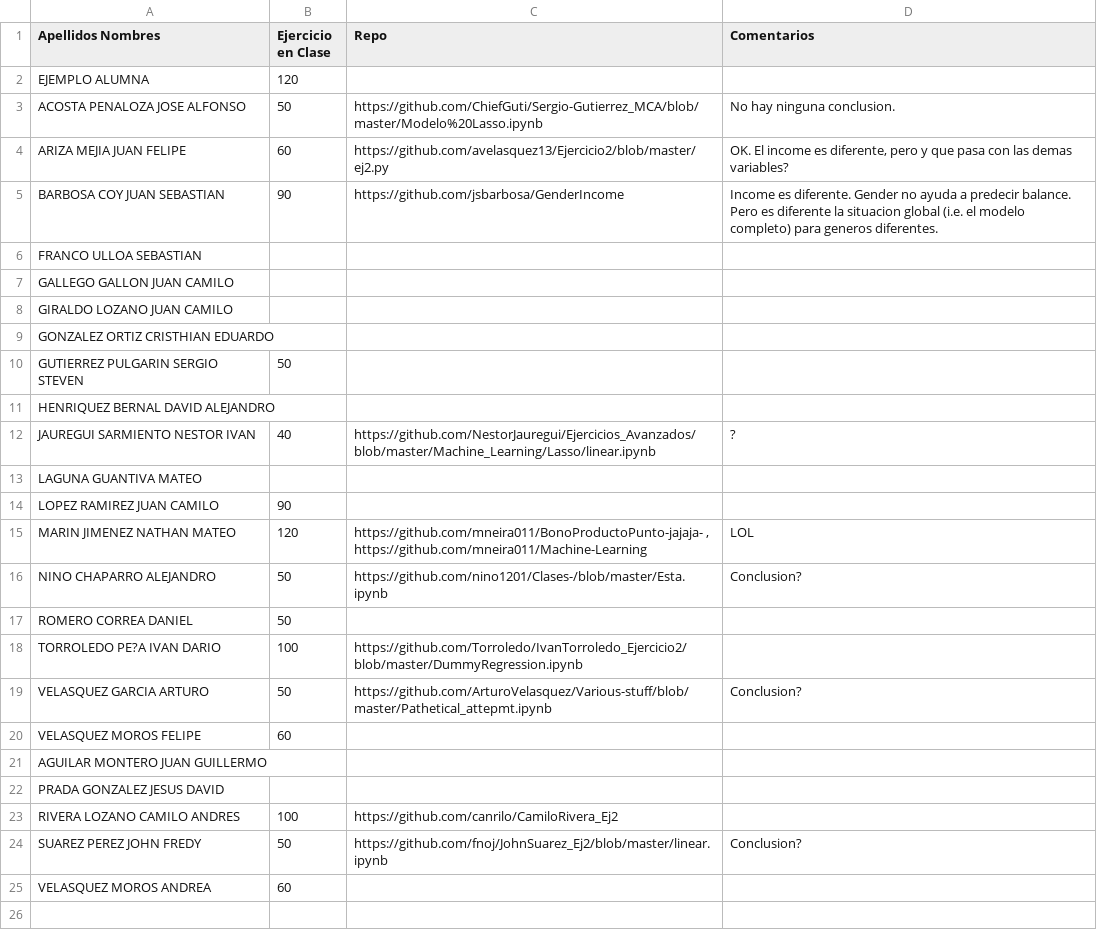
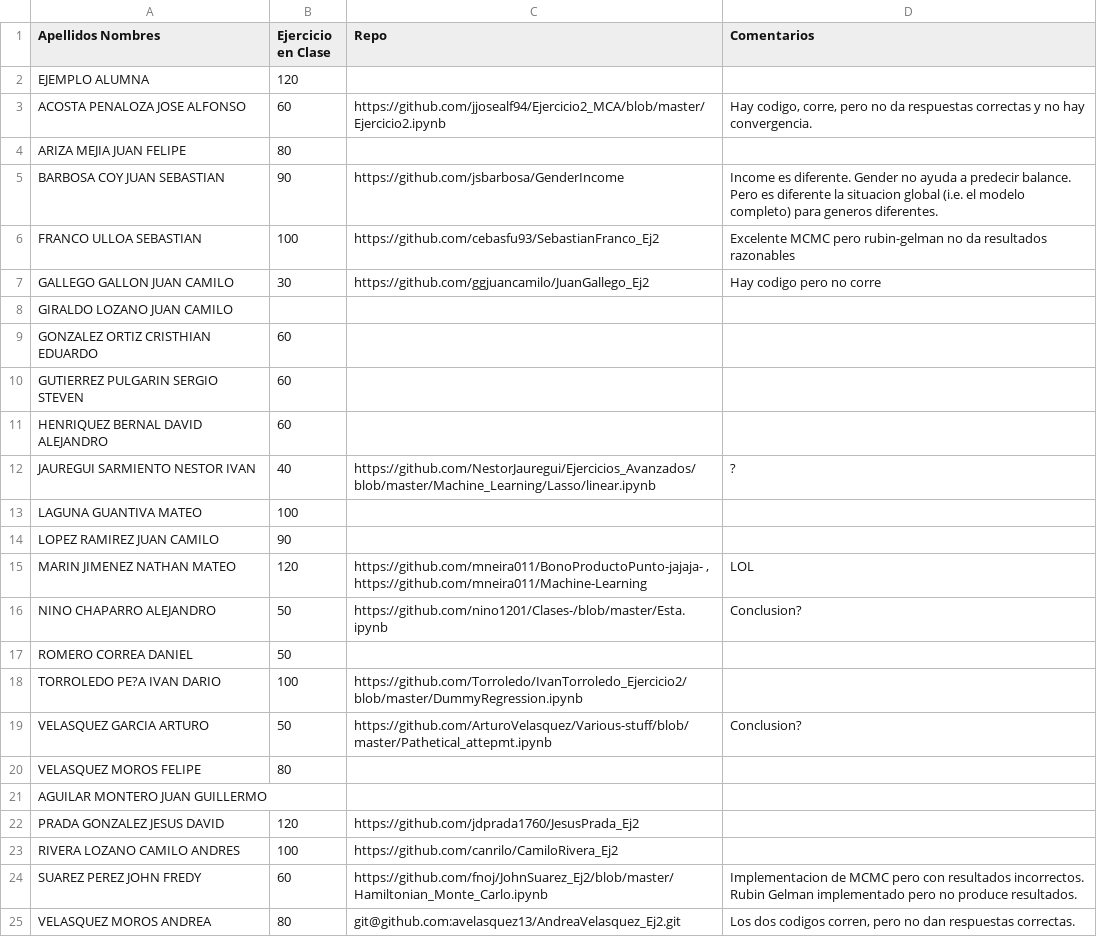
Before and after one commit to ComputoCienciasUniandes/MetodosComputacionalesAvanzados, a CSV file: grades/201710/ejercicio2.csv, drawn as a sheet.

Commit message:
ejercicio 2

```diff
--- a/grades/201710/ejercicio2.csv
+++ b/grades/201710/ejercicio2.csv
@@ -2,13 +2,13 @@ Apellidos Nombres,Ejercicio en Clase,Repo,Comentarios
 EJEMPLO ALUMNA,120,,
-ACOSTA PENALOZA                 JOSE ALFONSO,50,https://github.com/ChiefGuti/Sergio-Gutierrez_MCA/blob/master/Modelo%20Lasso.ipynb,No hay ninguna conclusion.
-ARIZA MEJIA                     JUAN FELIPE,60,https://github.com/avelasquez13/Ejercicio2/blob/master/ej2.py,"OK. El income es diferente, pero y que pasa con las demas variables? "
+ACOSTA PENALOZA                 JOSE ALFONSO,60,https://github.com/jjosealf94/Ejercicio2_MCA/blob/master/Ejercicio2.ipynb,"Hay codigo, corre, pero no da respuestas correctas y no hay convergencia."
+ARIZA MEJIA                     JUAN FELIPE,80,,
 BARBOSA COY                     JUAN SEBASTIAN,90,https://github.com/jsbarbosa/GenderIncome,Income es diferente. Gender no ayuda a predecir balance. Pero es diferente la situacion global (i.e. el modelo completo) para generos diferentes.
-FRANCO ULLOA                    SEBASTIAN,,,
-GALLEGO GALLON                  JUAN CAMILO,,,
+FRANCO ULLOA                    SEBASTIAN,100,https://github.com/cebasfu93/SebastianFranco_Ej2,Excelente MCMC pero rubin-gelman no da resultados razonables
+GALLEGO GALLON                  JUAN CAMILO,30,https://github.com/ggjuancamilo/JuanGallego_Ej2,Hay codigo pero no corre
 GIRALDO LOZANO                  JUAN CAMILO,,,
-GONZALEZ ORTIZ                  CRISTHIAN EDUARDO,,,
-GUTIERREZ PULGARIN              SERGIO STEVEN,50,,
-HENRIQUEZ BERNAL                DAVID ALEJANDRO,,,
+GONZALEZ ORTIZ                  CRISTHIAN EDUARDO,60,,
+GUTIERREZ PULGARIN              SERGIO STEVEN,60,,
+HENRIQUEZ BERNAL                DAVID ALEJANDRO,60,,
 JAUREGUI SARMIENTO              NESTOR IVAN,40,https://github.com/NestorJauregui/Ejercicios_Avanzados/blob/master/Machine_Learning/Lasso/linear.ipynb,?
-LAGUNA GUANTIVA                 MATEO,,,
+LAGUNA GUANTIVA                 MATEO,100,,
 LOPEZ RAMIREZ                   JUAN CAMILO,90,,
@@ -19,7 +19,7 @@ TORROLEDO PE?A                  IVAN DARIO,100,https://github.com/Torroledo/Ivan
 VELASQUEZ GARCIA                ARTURO,50,https://github.com/ArturoVelasquez/Various-stuff/blob/master/Pathetical_attepmt.ipynb,Conclusion?
-VELASQUEZ MOROS                 FELIPE,60,,
+VELASQUEZ MOROS                 FELIPE,80,,
 AGUILAR MONTERO                 JUAN GUILLERMO,,,
-PRADA GONZALEZ                  JESUS DAVID,,,
+PRADA GONZALEZ                  JESUS DAVID,120,https://github.com/jdprada1760/JesusPrada_Ej2,
 RIVERA LOZANO                   CAMILO ANDRES,100,https://github.com/canrilo/CamiloRivera_Ej2,
-SUAREZ PEREZ                    JOHN FREDY,50,https://github.com/fnoj/JohnSuarez_Ej2/blob/master/linear.ipynb,Conclusion?
-VELASQUEZ MOROS                 ANDREA,60,,
+SUAREZ PEREZ                    JOHN FREDY,60,https://github.com/fnoj/JohnSuarez_Ej2/blob/master/Hamiltonian_Monte_Carlo.ipynb,Implementacion de MCMC pero con resultados incorrectos. Rubin Gelman implementado pero no produce resultados.
+VELASQUEZ MOROS                 ANDREA,80,git@github.com:avelasquez13/AndreaVelasquez_Ej2.git,"Los dos codigos corren, pero no dan respuestas correctas."
```
